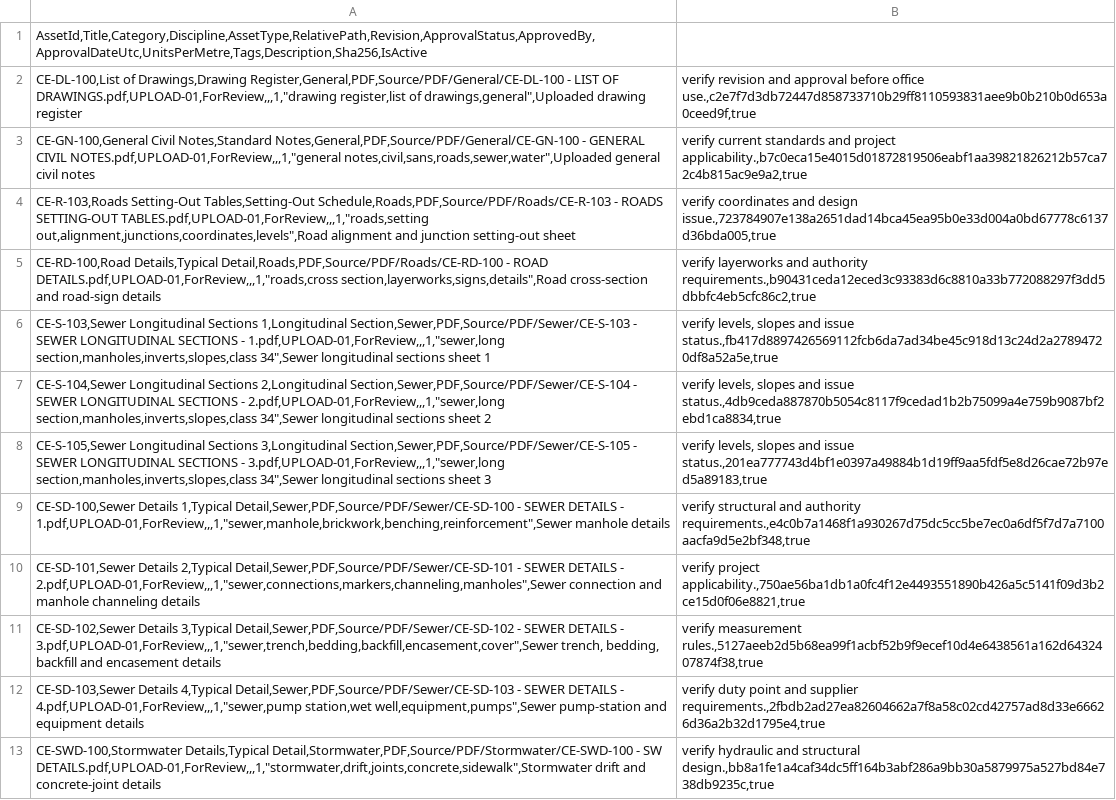
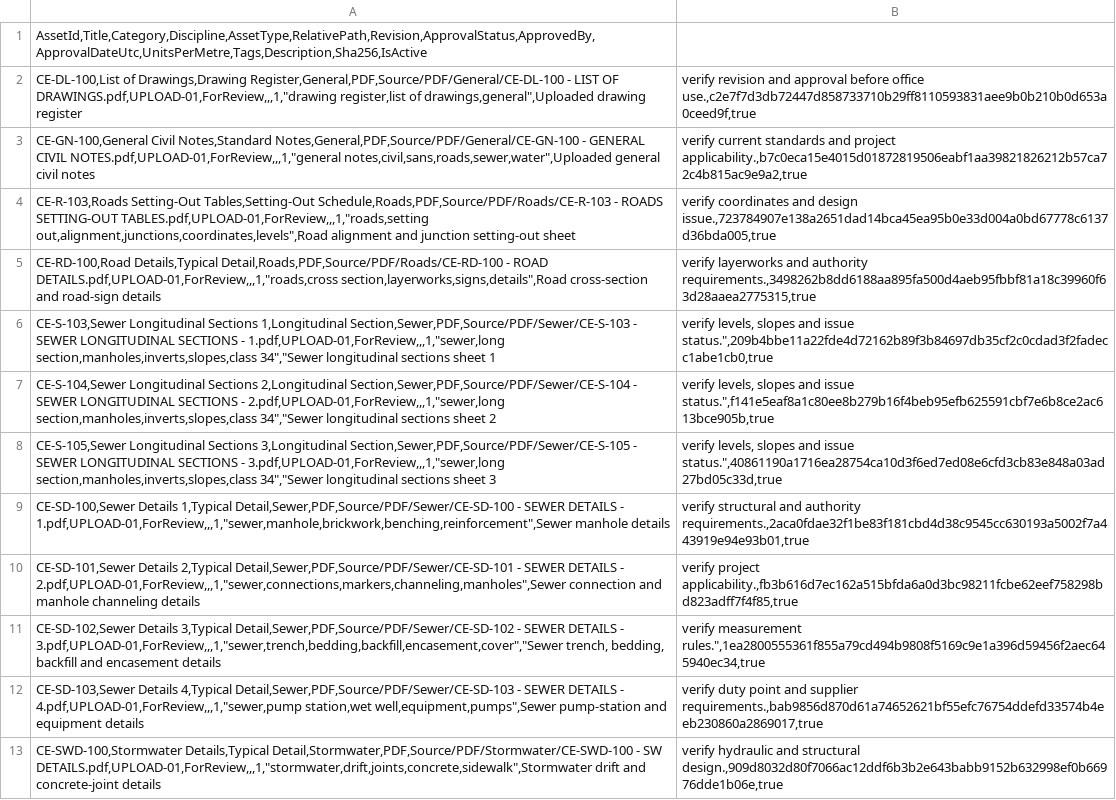
Before and after one commit to zjondreangermund/CE-tools, a CSV file: assets/engineering-library/engineering-assets.csv, drawn as a sheet; only a part is shown; the diff covers the shown part only; the diff names each change by its address in the sheet, - before the commit and + after, or states it on an @@ line.

Commit message:
Correct Phase 8 uploaded asset checksums

```diff
--- a/assets/engineering-library/engineering-assets.csv
+++ b/assets/engineering-library/engineering-assets.csv
-B5: …and authority requirements.,b90431ceda12eced3c93383d6c8810a33b772088297f3dd5dbbfc4eb5cfc86c2,true
+B5: …and authority requirements.,3498262b8dd6188aa895fa500d4aeb95fbbf81a18c39960f63d28aaea2775315,true
-A6: …1.pdf,UPLOAD-01,ForReview,,,1,"sewer,long section,manholes,inverts,slopes,class 34",Sewer longitudinal sections…
+A6: …1.pdf,UPLOAD-01,ForReview,,,1,"sewer,long section,manholes,inverts,slopes,class 34","Sewer longitudinal sections…
-B6: …and issue status.,fb417d8897426569112fcb6da7ad34be45c918d13c24d2a27894720df8a52a5e,true
+B6: …and issue status.",209b4bbe11a22fde4d72162b89f3b84697db35cf2c0cdad3f2fadecc1abe1cb0,true
-A7: …2.pdf,UPLOAD-01,ForReview,,,1,"sewer,long section,manholes,inverts,slopes,class 34",Sewer longitudinal sections…
+A7: …2.pdf,UPLOAD-01,ForReview,,,1,"sewer,long section,manholes,inverts,slopes,class 34","Sewer longitudinal sections…
-B7: …and issue status.,4db9ceda887870b5054c8117f9cedad1b2b75099a4e759b9087bf2ebd1ca8834,true
+B7: …and issue status.",f141e5eaf8a1c80ee8b279b16f4beb95efb625591cbf7e6b8ce2ac613bce905b,true
-A8: …3.pdf,UPLOAD-01,ForReview,,,1,"sewer,long section,manholes,inverts,slopes,class 34",Sewer longitudinal sections…
+A8: …3.pdf,UPLOAD-01,ForReview,,,1,"sewer,long section,manholes,inverts,slopes,class 34","Sewer longitudinal sections…
-B8: …and issue status.,201ea777743d4bf1e0397a49884b1d19ff9aa5fdf5e8d26cae72b97ed5a89183,true
+B8: …and issue status.",40861190a1716ea28754ca10d3f6ed7ed08e6cfd3cb83e848a03ad27bd05c33d,true
-B9: …and authority requirements.,e4c0b7a1468f1a930267d75dc5cc5be7ec0a6df5f7d7a7100aacfa9d5e2bf348,true
+B9: …and authority requirements.,2aca0fdae32f1be83f181cbd4d38c9545cc630193a5002f7a443919e94e93b01,true
-B10: verify project applicability.,750ae56ba1db1a0fc4f12e4493551890b426a5c5141f09d3b2ce15d0f06e8821,true
+B10: verify project applicability.,fb3b616d7ec162a515bfda6a0d3bc98211fcbe62eef758298bd823adff7f4f85,true
-A11: …DETAILS - 3.pdf,UPLOAD-01,ForReview,,,1,"sewer,trench,bedding,backfill,encasement,cover",Sewer trench, bedding,…
+A11: …DETAILS - 3.pdf,UPLOAD-01,ForReview,,,1,"sewer,trench,bedding,backfill,encasement,cover","Sewer trench, bedding,…
-B11: verify measurement rules.,5127aeeb2d5b68ea99f1acbf52b9f9ecef10d4e6438561a162d6432407874f38,true
+B11: verify measurement rules.",1ea2800555361f855a79cd494b9808f5169c9e1a396d59456f2aec645940ec34,true
-B12: …and supplier requirements.,2fbdb2ad27ea82604662a7f8a58c02cd42757ad8d33e66626d36a2b32d1795e4,true
+B12: …and supplier requirements.,bab9856d870d61a74652621bf55efc76754ddefd33574b4eeb230860a2869017,true
-B13: …and structural design.,bb8a1fe1a4caf34dc5ff164b3abf286a9bb30a5879975a527bd84e738db9235c,true
+B13: …and structural design.,909d8032d80f7066ac12ddf6b3b2e643babb9152b632998ef0b66976dde1b06e,true
```
Also changed, not shown: 14 edited cells elsewhere in this file.
